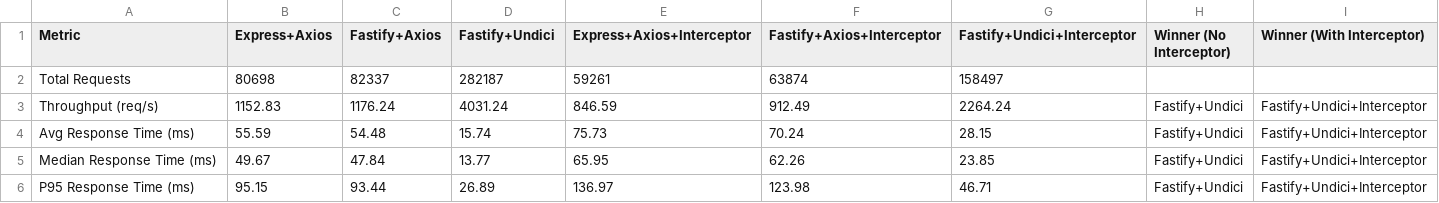
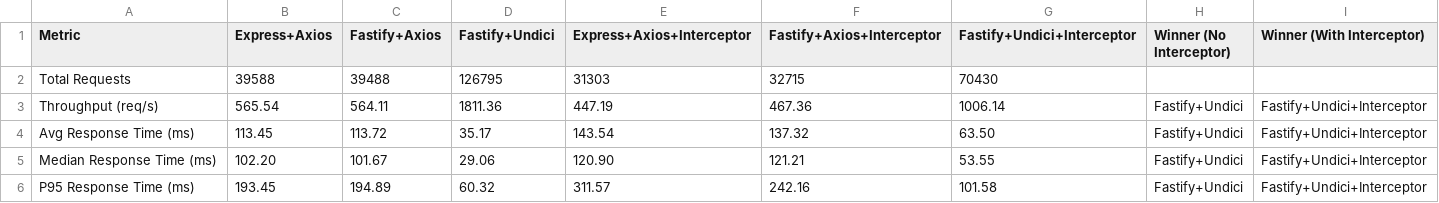
Before and after one commit to yordan-kanchelov/nestjs-axios-undici, a CSV file: benchmarks/results/node26-performance-comparison.csv, drawn as a sheet; only a part is shown; the diff covers the shown part only.

```diff
--- a/benchmarks/results/node26-performance-comparison.csv
+++ b/benchmarks/results/node26-performance-comparison.csv
@@ -1,6 +1,6 @@
 Metric,Express+Axios,Fastify+Axios,Fastify+Undici,Express+Axios+Interceptor,Fastify+Axios+Interceptor,Fastify+Undici+Interceptor,Winner (No Interceptor),Winner (With Interceptor)
-Total Requests,80698,82337,282187,59261,63874,158497,,
-Throughput (req/s),1152.83,1176.24,4031.24,846.59,912.49,2264.24,Fastify+Undici,Fastify+Undici+Interceptor
-Avg Response Time (ms),55.59,54.48,15.74,75.73,70.24,28.15,Fastify+Undici,Fastify+Undici+Interceptor
-Median Response Time (ms),49.67,47.84,13.77,65.95,62.26,23.85,Fastify+Undici,Fastify+Undici+Interceptor
-P95 Response Time (ms),95.15,93.44,26.89,136.97,123.98,46.71,Fastify+Undici,Fastify+Undici+Interceptor
+Total Requests,39588,39488,126795,31303,32715,70430,,
+Throughput (req/s),565.54,564.11,1811.36,447.19,467.36,1006.14,Fastify+Undici,Fastify+Undici+Interceptor
+Avg Response Time (ms),113.45,113.72,35.17,143.54,137.32,63.50,Fastify+Undici,Fastify+Undici+Interceptor
+Median Response Time (ms),102.20,101.67,29.06,120.90,121.21,53.55,Fastify+Undici,Fastify+Undici+Interceptor
+P95 Response Time (ms),193.45,194.89,60.32,311.57,242.16,101.58,Fastify+Undici,Fastify+Undici+Interceptor
```
Also changed, not shown: 18 edited cells elsewhere in this file, benchmarks/results/node22-performance-comparison.csv, benchmarks/results/node24-performance-comparison.csv, 6 other files.
